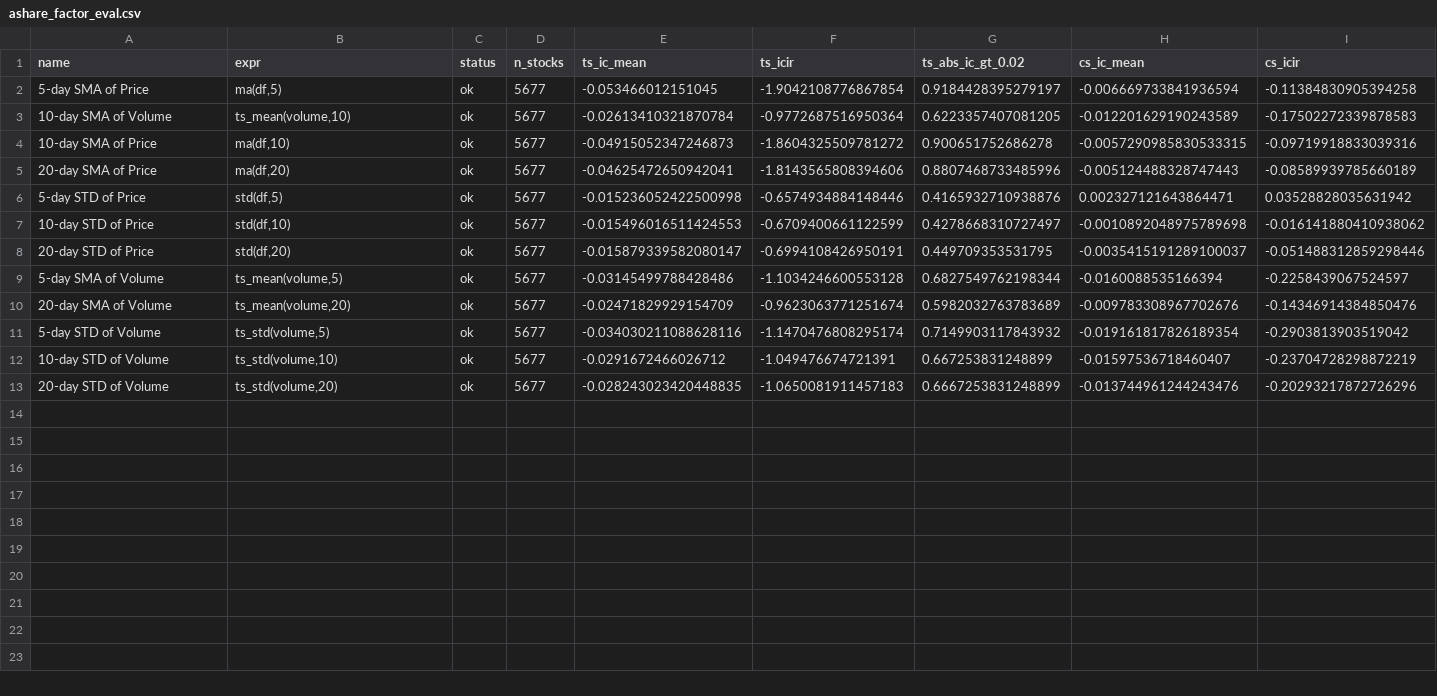
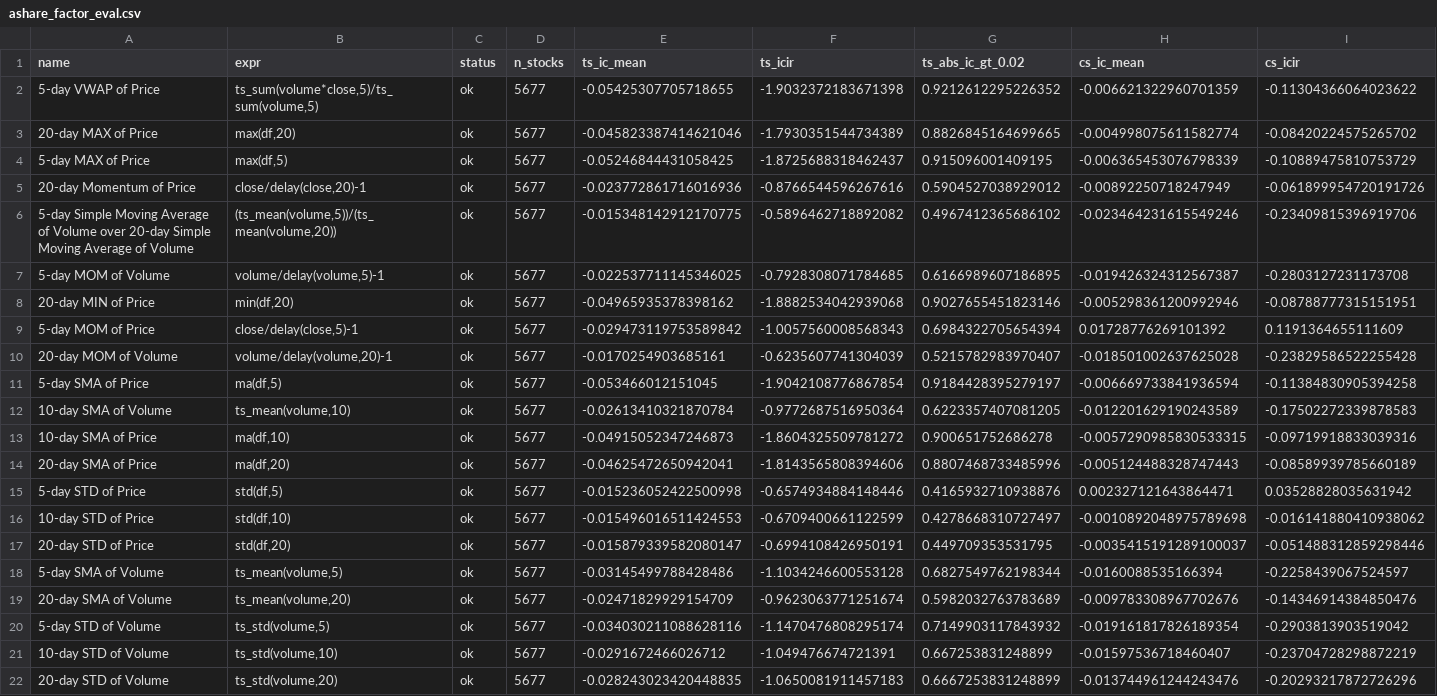
Before and after one commit to huoshuxiao/ai.shensuan, a CSV file: stock/v1/data/results/ashare_factor_eval.csv, drawn as a sheet; only a part is shown; rows hold the shown columns only; the diff names each change by its address in the sheet, - before the commit and + after, or states it on an @@ line.

```diff
--- a/stock/v1/data/results/ashare_factor_eval.csv
+++ b/stock/v1/data/results/ashare_factor_eval.csv
+row 2: 5-day VWAP of Price | ts_sum(volume*close,5)/ts_sum(volume,5) | ok | 5677 | -0.05425307705718655 | -1.9032372183671398 | 0.9212612295226352 | -0.006621322960701359 | -0.11304366064023622
+row 3: 20-day MAX of Price | max(df,20) | ok | 5677 | -0.045823387414621046 | -1.7930351544734389 | 0.8826845164699665 | -0.004998075611582774 | -0.08420224575265702
+row 4: 5-day MAX of Price | max(df,5) | ok | 5677 | -0.05246844431058425 | -1.8725688318462437 | 0.915096001409195 | -0.006365453076798339 | -0.10889475810753729
+row 5: 20-day Momentum of Price | close/delay(close,20)-1 | ok | 5677 | -0.023772861716016936 | -0.8766544596267616 | 0.5904527038929012 | -0.00892250718247949 | -0.061899954720191726
+row 6: 5-day Simple Moving Average of Volume over 20-day Simple Moving Average of Volume | (ts_mean(volume,5))/(ts_mean(volume,20)) | ok | 5677 | -0.015348142912170775 | -0.5896462718892082 | 0.4967412365686102 | -0.023464231615549246 | -0.23409815396919706
+row 7: 5-day MOM of Volume | volume/delay(volume,5)-1 | ok | 5677 | -0.022537711145346025 | -0.7928308071784685 | 0.6166989607186895 | -0.019426324312567387 | -0.2803127231173708
+row 8: 20-day MIN of Price | min(df,20) | ok | 5677 | -0.04965935378398162 | -1.8882534042939068 | 0.9027655451823146 | -0.005298361200992946 | -0.08788777315151951
+row 9: 5-day MOM of Price | close/delay(close,5)-1 | ok | 5677 | -0.029473119753589842 | -1.0057560008568343 | 0.6984322705654394 | 0.01728776269101392 | 0.1191364655111609
+row 10: 20-day MOM of Volume | volume/delay(volume,20)-1 | ok | 5677 | -0.0170254903685161 | -0.6235607741304039 | 0.5215782983970407 | -0.018501002637625028 | -0.23829586522255428
```
Also changed, not shown: 11 other files.
